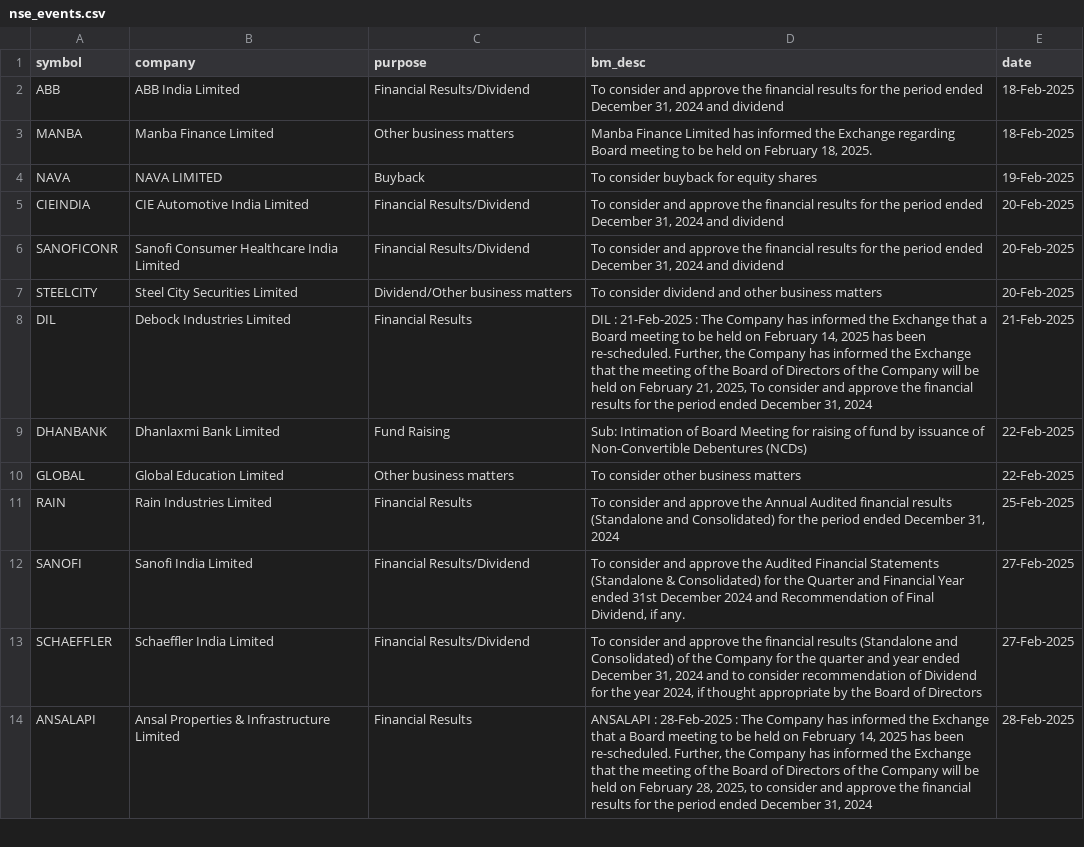
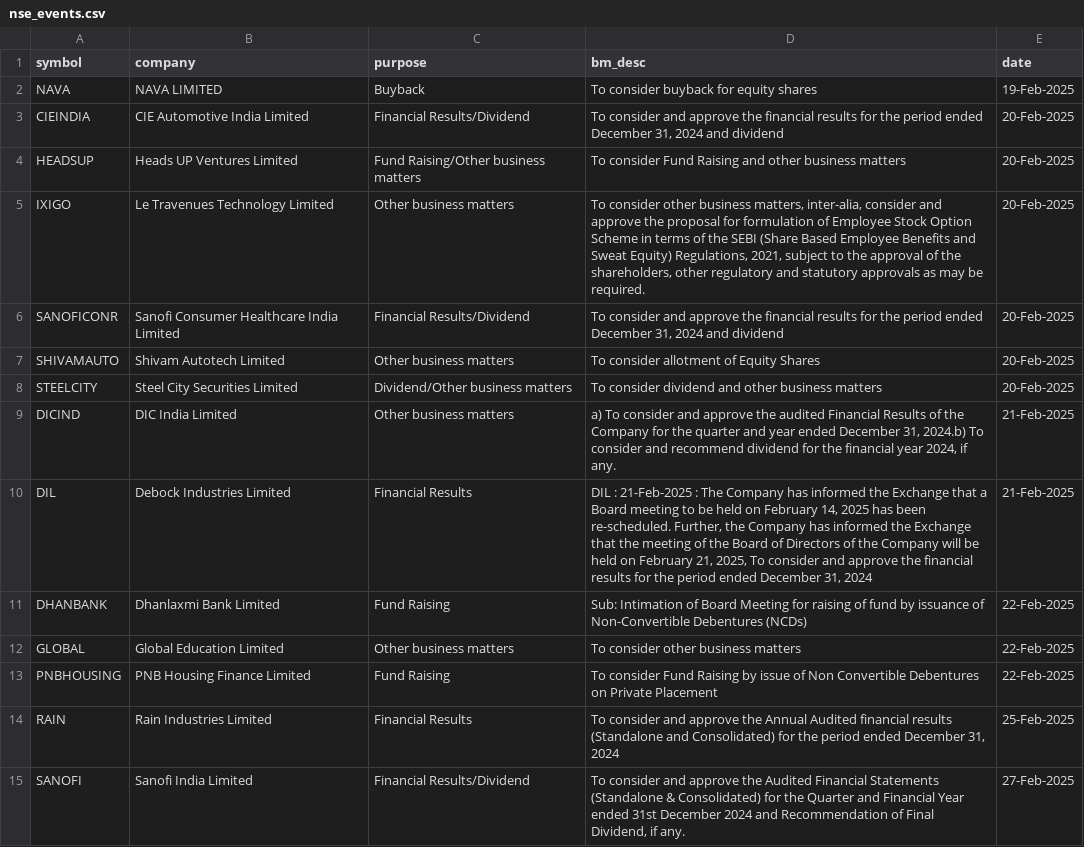
Before and after one commit to tsrajpurohit/event, a CSV file: nse_events.csv, drawn as a sheet; only a part is shown; the shorter side is filled out with more unchanged rows.

```diff
--- a/nse_events.csv
+++ b/nse_events.csv
@@ -1,8 +1,10 @@
 symbol,company,purpose,bm_desc,date
-ABB,ABB India Limited,Financial Results/Dividend,"To consider and approve the financial results for the period ended December 31, 2024 and dividend",18-Feb-2025
-MANBA,Manba Finance Limited,Other business matters,"Manba Finance Limited has informed the Exchange regarding Board meeting to be held on February 18, 2025.",18-Feb-2025
 NAVA,NAVA LIMITED,Buyback,To consider buyback for equity shares,19-Feb-2025
 CIEINDIA,CIE Automotive India Limited,Financial Results/Dividend,"To consider and approve the financial results for the period ended December 31, 2024 and dividend",20-Feb-2025
+HEADSUP,Heads UP Ventures Limited,Fund Raising/Other business matters,To consider Fund Raising and other business matters,20-Feb-2025
+IXIGO,Le Travenues Technology Limited,Other business matters,"To consider other business matters, inter-alia, consider and approve the proposal for formulation of Employee Stock Option Scheme in terms of the SEBI (Share Based Employee Benefits and Sweat Equity) Regulations, 2021, subject to the approval of the shareholders, other regulatory and statutory approvals as may be required.",20-Feb-2025
 SANOFICONR,Sanofi Consumer Healthcare India Limited,Financial Results/Dividend,"To consider and approve the financial results for the period ended December 31, 2024 and dividend",20-Feb-2025
+SHIVAMAUTO,Shivam Autotech Limited,Other business matters,To consider allotment of Equity Shares,20-Feb-2025
 STEELCITY,Steel City Securities Limited,Dividend/Other business matters,To consider dividend and other business matters,20-Feb-2025
+DICIND,DIC India Limited,Other business matters,"a) To consider and approve the audited Financial Results of the Company for the quarter and year ended December 31, 2024.b) To consider and recommend dividend for the financial year 2024, if any.",21-Feb-2025
 DIL,Debock Industries Limited,Financial Results,"DIL : 21-Feb-2025 :  The Company has informed the Exchange that a Board meeting to be held on February 14, 2025 has been re-scheduled. Further, the Company has informed the Exchange that the meeting of the Board of Directors of the Company will be held on February 21, 2025,  To consider and approve the financial results for the period ended December 31, 2024",21-Feb-2025
@@ -10,2 +12,3 @@ DHANBANK,Dhanlaxmi Bank Limited,Fund Raising,Sub:  Intimation of Board Meeting f
 GLOBAL,Global Education Limited,Other business matters,To consider other business matters,22-Feb-2025
+PNBHOUSING,PNB Housing Finance Limited,Fund Raising,To consider Fund Raising by issue of Non Convertible Debentures on Private Placement,22-Feb-2025
 RAIN,Rain Industries Limited,Financial Results,"To consider and approve the Annual Audited financial results (Standalone and Consolidated) for the period ended December 31, 2024",25-Feb-2025
```
Also changed, not shown: bulk_deals.csv.
